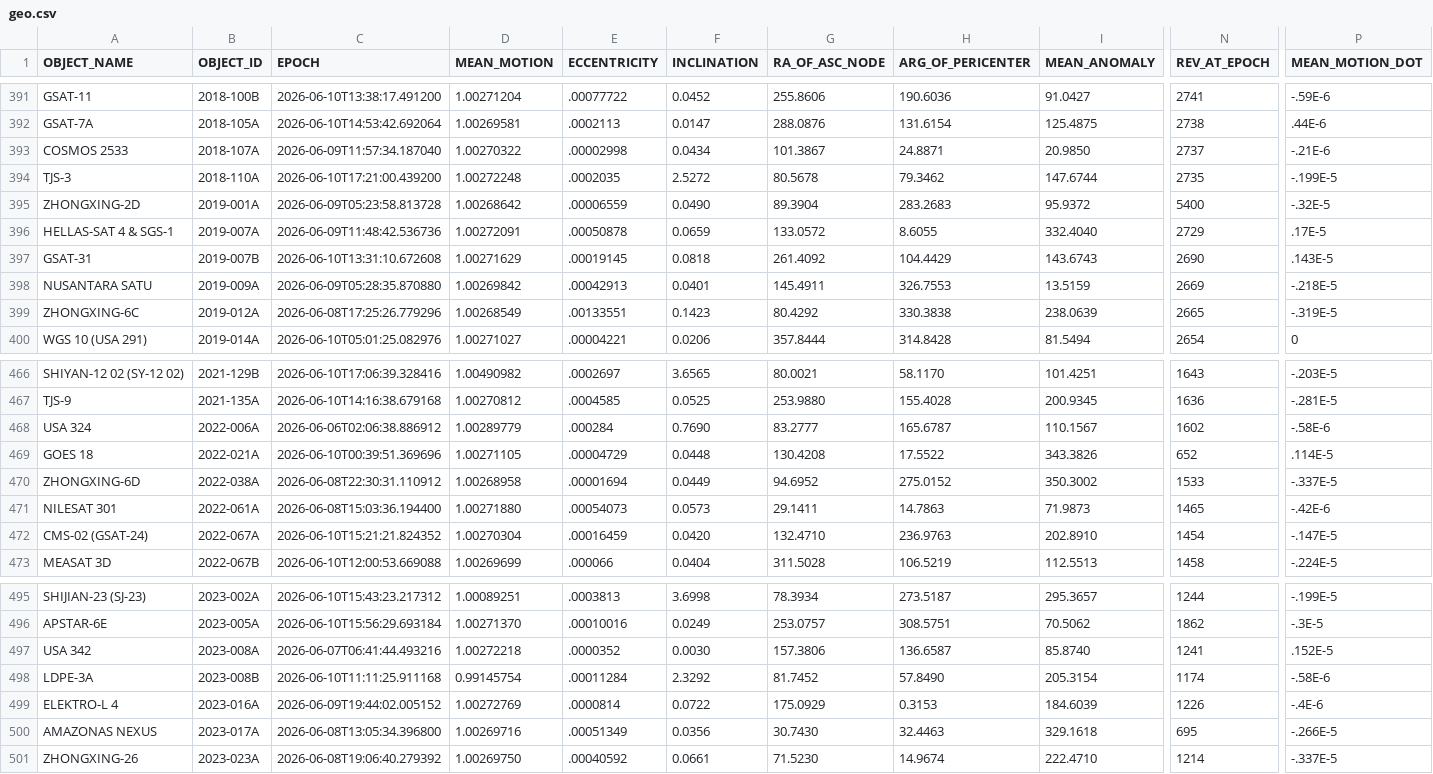
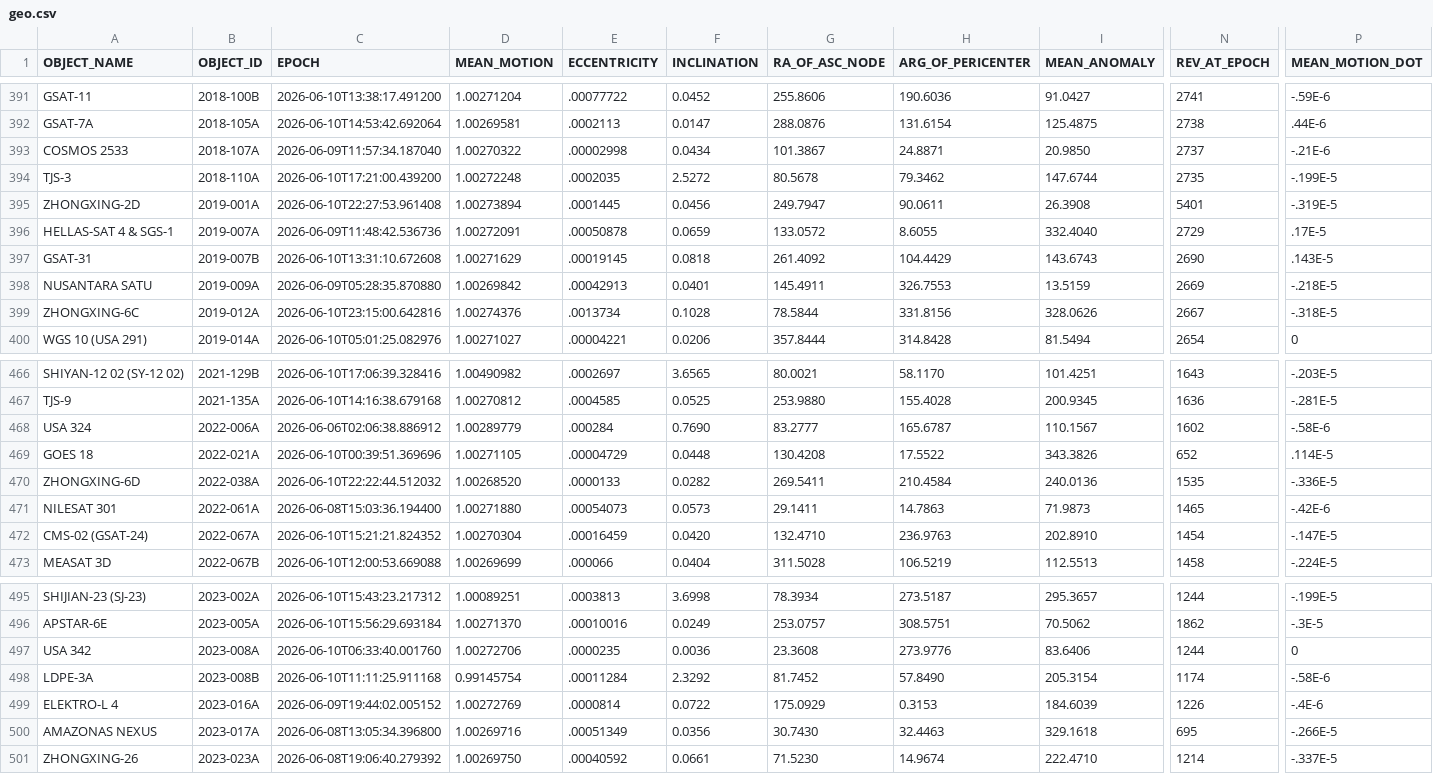
Before and after one commit to troilus/Look4Sat-TLEcn, a CSV file: tledata/geo.csv, drawn as a sheet; only a part is shown, gaps mark what is left out; the diff covers the shown part only; the diff names each change by its address in the sheet, - before the commit and + after, or states it on an @@ line.

```diff
--- a/tledata/geo.csv
+++ b/tledata/geo.csv
-C395 (EPOCH): 2026-06-09T05:23:58.813728
+C395 (EPOCH): 2026-06-10T22:27:53.961408
-D395 (MEAN_MOTION): 1.00268642
+D395 (MEAN_MOTION): 1.00273894
-E395 (ECCENTRICITY): .00006559
+E395 (ECCENTRICITY): .0001445
-F395 (INCLINATION): 0.0490
+F395 (INCLINATION): 0.0456
-G395 (RA_OF_ASC_NODE): 89.3904
+G395 (RA_OF_ASC_NODE): 249.7947
-H395 (ARG_OF_PERICENTER): 283.2683
+H395 (ARG_OF_PERICENTER): 90.0611
-I395 (MEAN_ANOMALY): 95.9372
+I395 (MEAN_ANOMALY): 26.3908
-N395 (REV_AT_EPOCH): 5400
+N395 (REV_AT_EPOCH): 5401
-P395 (MEAN_MOTION_DOT): -.32E-5
+P395 (MEAN_MOTION_DOT): -.319E-5
-C399 (EPOCH): 2026-06-08T17:25:26.779296
+C399 (EPOCH): 2026-06-10T23:15:00.642816
-D399 (MEAN_MOTION): 1.00268549
+D399 (MEAN_MOTION): 1.00274376
-E399 (ECCENTRICITY): .00133551
+E399 (ECCENTRICITY): .0013734
-F399 (INCLINATION): 0.1423
+F399 (INCLINATION): 0.1028
-G399 (RA_OF_ASC_NODE): 80.4292
+G399 (RA_OF_ASC_NODE): 78.5844
-H399 (ARG_OF_PERICENTER): 330.3838
+H399 (ARG_OF_PERICENTER): 331.8156
-I399 (MEAN_ANOMALY): 238.0639
+I399 (MEAN_ANOMALY): 328.0626
-N399 (REV_AT_EPOCH): 2665
+N399 (REV_AT_EPOCH): 2667
-P399 (MEAN_MOTION_DOT): -.319E-5
+P399 (MEAN_MOTION_DOT): -.318E-5
-C470 (EPOCH): 2026-06-08T22:30:31.110912
+C470 (EPOCH): 2026-06-10T22:22:44.512032
-D470 (MEAN_MOTION): 1.00268958
+D470 (MEAN_MOTION): 1.00268520
-E470 (ECCENTRICITY): .00001694
+E470 (ECCENTRICITY): .0000133
-F470 (INCLINATION): 0.0449
+F470 (INCLINATION): 0.0282
-G470 (RA_OF_ASC_NODE): 94.6952
+G470 (RA_OF_ASC_NODE): 269.5411
-H470 (ARG_OF_PERICENTER): 275.0152
+H470 (ARG_OF_PERICENTER): 210.4584
-I470 (MEAN_ANOMALY): 350.3002
+I470 (MEAN_ANOMALY): 240.0136
-N470 (REV_AT_EPOCH): 1533
+N470 (REV_AT_EPOCH): 1535
-P470 (MEAN_MOTION_DOT): -.337E-5
+P470 (MEAN_MOTION_DOT): -.336E-5
-C497 (EPOCH): 2026-06-07T06:41:44.493216
+C497 (EPOCH): 2026-06-10T06:33:40.001760
-D497 (MEAN_MOTION): 1.00272218
+D497 (MEAN_MOTION): 1.00272706
-E497 (ECCENTRICITY): .0000352
+E497 (ECCENTRICITY): .0000235
-F497 (INCLINATION): 0.0030
+F497 (INCLINATION): 0.0036
-G497 (RA_OF_ASC_NODE): 157.3806
+G497 (RA_OF_ASC_NODE): 23.3608
-H497 (ARG_OF_PERICENTER): 136.6587
+H497 (ARG_OF_PERICENTER): 273.9776
-I497 (MEAN_ANOMALY): 85.8740
+I497 (MEAN_ANOMALY): 83.6406
-N497 (REV_AT_EPOCH): 1241
+N497 (REV_AT_EPOCH): 1244
-P497 (MEAN_MOTION_DOT): .152E-5
+P497 (MEAN_MOTION_DOT): 0
```
Also changed, not shown: 8 edited cells elsewhere in this file, tledata/gnss.csv, tledata/last-30-days.csv, 6 other files.
